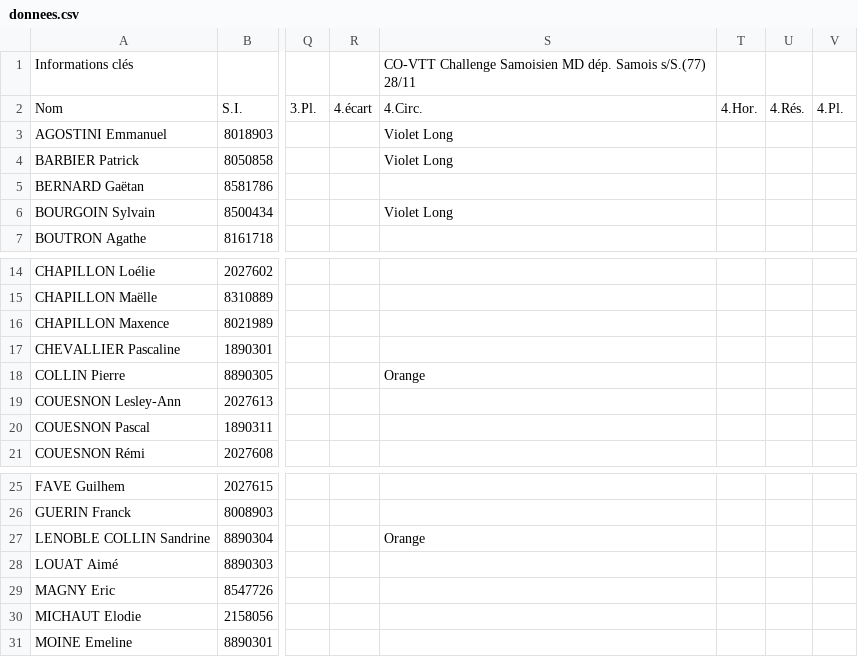
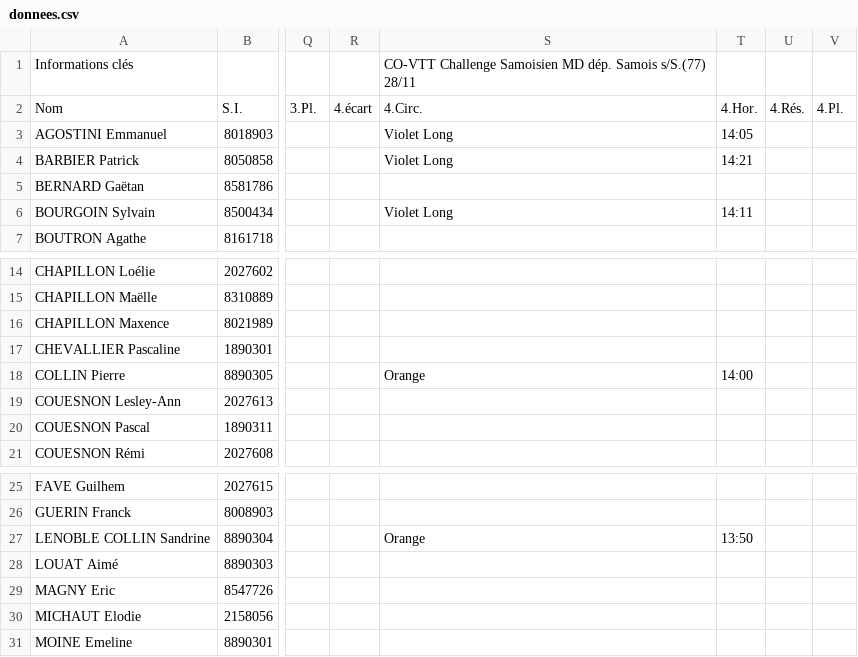
Before and after one commit to erikpier2/ycone_result_09, a CSV file: donnees.csv, drawn as a sheet; only a part is shown, gaps mark what is left out; the diff names each change by its address in the sheet, - before the commit and + after, or states it on an @@ line.

```diff
--- a/donnees.csv
+++ b/donnees.csv
-T3: (empty)
+T3: 14:05
-T4: (empty)
+T4: 14:21
-T6: (empty)
+T6: 14:11
-T18: (empty)
+T18: 14:00
-T27: (empty)
+T27: 13:50
```
Also changed, not shown: 2 other files.
